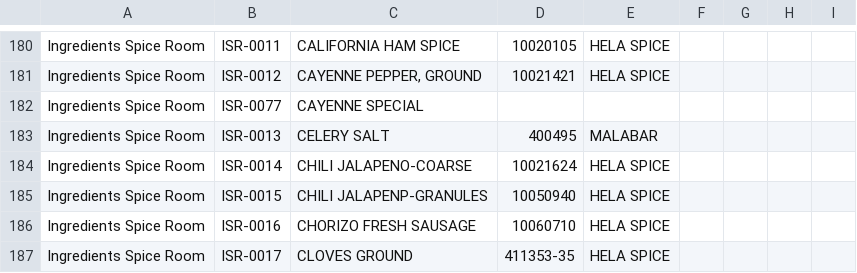
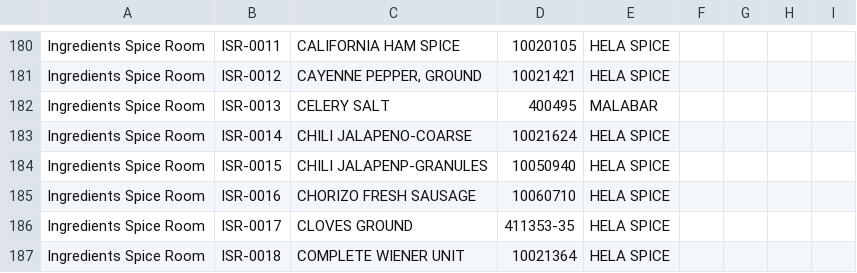
Before and after one commit to wminventory58/inventory.app, a CSV file: master_item_list.csv, drawn as a sheet; only a part is shown, gaps mark what is left out; the shorter side is filled out with more unchanged rows; the diff names each change by its address in the sheet, - before the commit and + after, or states it on an @@ line.

Commit message:
removed cayenne special

```diff
--- a/master_item_list.csv
+++ b/master_item_list.csv
-row 182: Ingredients Spice Room | ISR-0077 | CAYENNE SPECIAL
```
